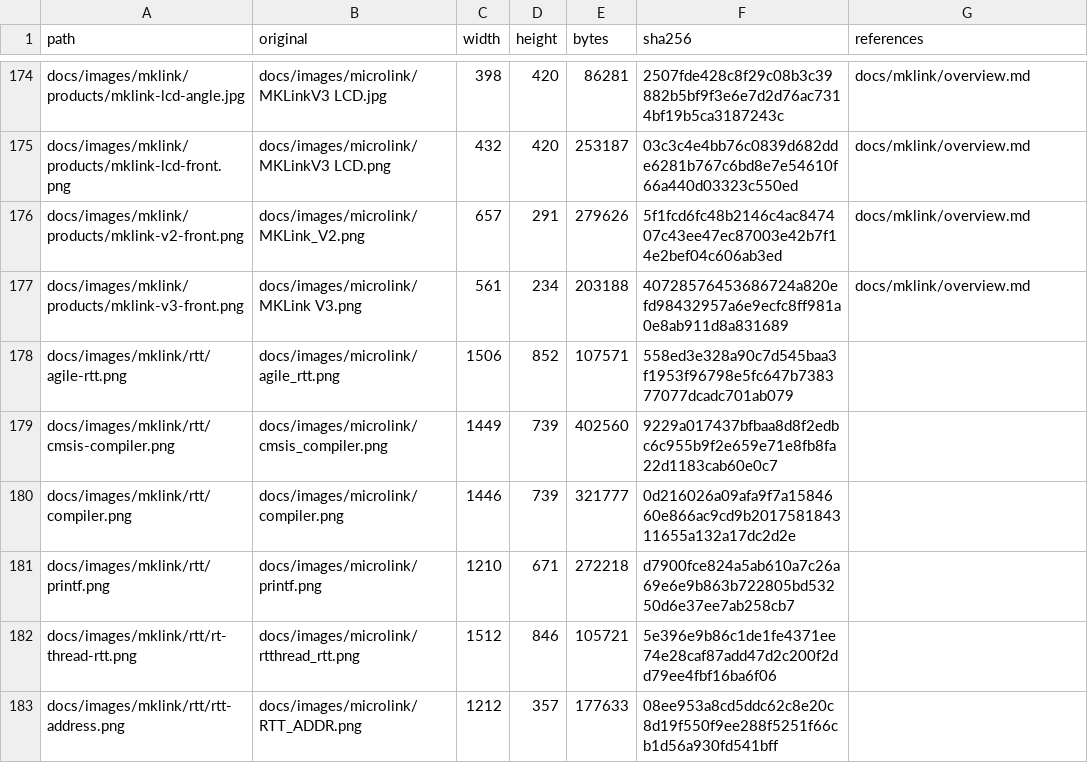
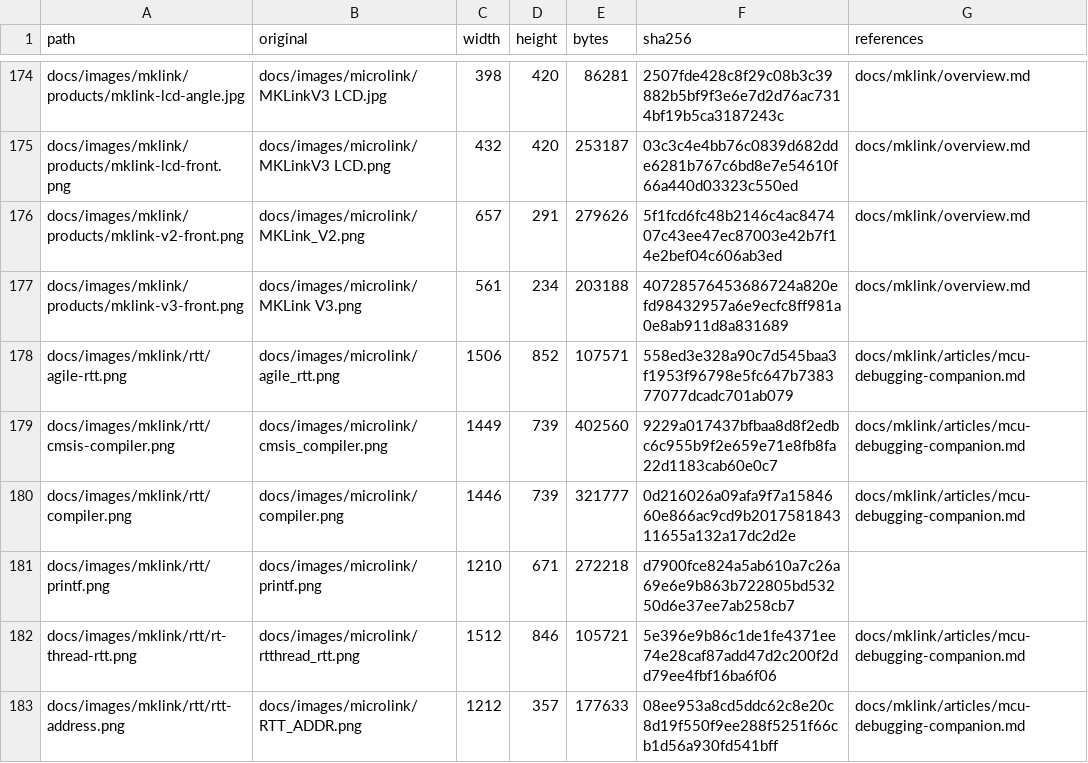
Before and after one commit to Aladdin-Wang/MicroBoot, a CSV file: maintenance/docs-organization/assets.csv, drawn as a sheet; only a part is shown, gaps mark what is left out; the diff covers the shown part only.

```diff
--- a/maintenance/docs-organization/assets.csv
+++ b/maintenance/docs-organization/assets.csv
@@ -177,7 +177,7 @@ docs/images/mklink/products/mklink-v2-front.png,docs/images/microlink/MKLink_V2.
 docs/images/mklink/products/mklink-v3-front.png,docs/images/microlink/MKLink V3.png,561,234,203188,40728576453686724a820efd98432957a6e9ecfc8ff981a0e8ab911d8a831689,docs/mklink/overview.md
-docs/images/mklink/rtt/agile-rtt.png,docs/images/microlink/agile_rtt.png,1506,852,107571,558ed3e328a90c7d545baa3f1953f96798e5fc647b738377077dcadc701ab079,
-docs/images/mklink/rtt/cmsis-compiler.png,docs/images/microlink/cmsis_compiler.png,1449,739,402560,9229a017437bfbaa8d8f2edbc6c955b9f2e659e71e8fb8fa22d1183cab60e0c7,
-docs/images/mklink/rtt/compiler.png,docs/images/microlink/compiler.png,1446,739,321777,0d216026a09afa9f7a1584660e866ac9cd9b201758184311655a132a17dc2d2e,
+docs/images/mklink/rtt/agile-rtt.png,docs/images/microlink/agile_rtt.png,1506,852,107571,558ed3e328a90c7d545baa3f1953f96798e5fc647b738377077dcadc701ab079,docs/mklink/articles/mcu-debugging-companion.md
+docs/images/mklink/rtt/cmsis-compiler.png,docs/images/microlink/cmsis_compiler.png,1449,739,402560,9229a017437bfbaa8d8f2edbc6c955b9f2e659e71e8fb8fa22d1183cab60e0c7,docs/mklink/articles/mcu-debugging-companion.md
+docs/images/mklink/rtt/compiler.png,docs/images/microlink/compiler.png,1446,739,321777,0d216026a09afa9f7a1584660e866ac9cd9b201758184311655a132a17dc2d2e,docs/mklink/articles/mcu-debugging-companion.md
 docs/images/mklink/rtt/printf.png,docs/images/microlink/printf.png,1210,671,272218,d7900fce824a5ab610a7c26a69e6e9b863b722805bd53250d6e37ee7ab258cb7,
-docs/images/mklink/rtt/rt-thread-rtt.png,docs/images/microlink/rtthread_rtt.png,1512,846,105721,5e396e9b86c1de1fe4371ee74e28caf87add47d2c200f2dd79ee4fbf16ba6f06,
-docs/images/mklink/rtt/rtt-address.png,docs/images/microlink/RTT_ADDR.png,1212,357,177633,08ee953a8cd5ddc62c8e20c8d19f550f9ee288f5251f66cb1d56a930fd541bff,
+docs/images/mklink/rtt/rt-thread-rtt.png,docs/images/microlink/rtthread_rtt.png,1512,846,105721,5e396e9b86c1de1fe4371ee74e28caf87add47d2c200f2dd79ee4fbf16ba6f06,docs/mklink/articles/mcu-debugging-companion.md
+docs/images/mklink/rtt/rtt-address.png,docs/images/microlink/RTT_ADDR.png,1212,357,177633,08ee953a8cd5ddc62c8e20c8d19f550f9ee288f5251f66cb1d56a930fd541bff,docs/mklink/articles/mcu-debugging-companion.md
```
Also changed, not shown: 8 edited cells elsewhere in this file, 3 other files.
